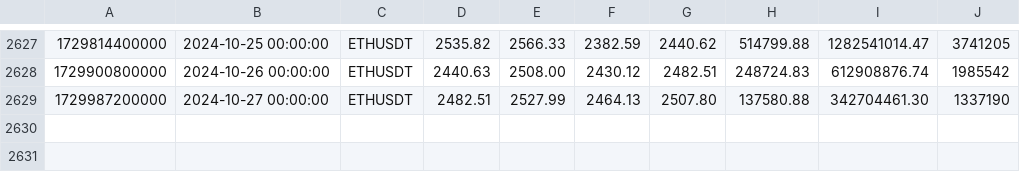
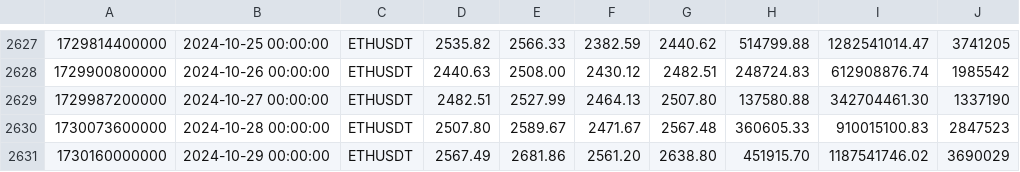
Before and after one commit to Acrossstars/CryptoData, a CSV file: Binance/ETHUSDT/d/Binance_ETHUSDT_d.csv, drawn as a sheet; only a part is shown, gaps mark what is left out; the diff names each change by its address in the sheet, - before the commit and + after, or states it on an @@ line.

Commit message:
Updated CSV files

```diff
--- a/Binance/ETHUSDT/d/Binance_ETHUSDT_d.csv
+++ b/Binance/ETHUSDT/d/Binance_ETHUSDT_d.csv
+row 2630: 1730073600000 | 2024-10-28 00:00:00 | ETHUSDT | 2507.80 | 2589.67 | 2471.67 | 2567.48 | 360605.33 | 910015100.83 | 2847523
+row 2631: 1730160000000 | 2024-10-29 00:00:00 | ETHUSDT | 2567.49 | 2681.86 | 2561.20 | 2638.80 | 451915.70 | 1187541746.02 | 3690029
```
